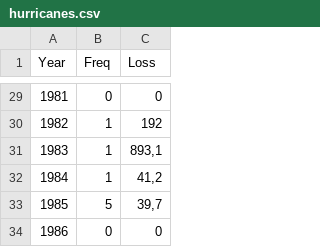
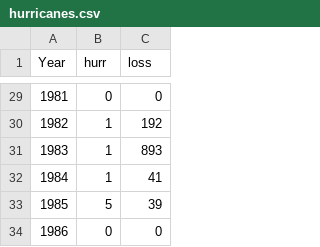
Before and after one commit to metodosexatos/mlgbayes, a CSV file: DatasetsES15/hurricanes.csv, drawn as a sheet; only a part is shown, gaps mark what is left out; the diff covers the shown part only.

```diff
--- a/DatasetsES15/hurricanes.csv
+++ b/DatasetsES15/hurricanes.csv
@@ -1 +1 @@
-Year;Freq;Loss
+Year;hurr;loss
@@ -30,5 +30,5 @@ Year;Freq;Loss
 1982;1;192
-1983;1;893,1
-1984;1;41,2
-1985;5;39,7
+1983;1;893
+1984;1;41
+1985;5;39
 1986;0;0
```
Also changed, not shown: 20 edited cells elsewhere in this file.
